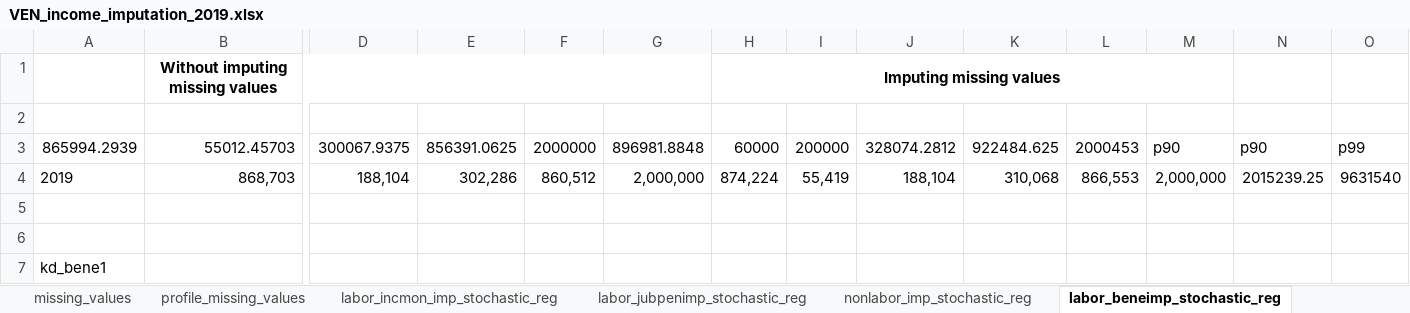
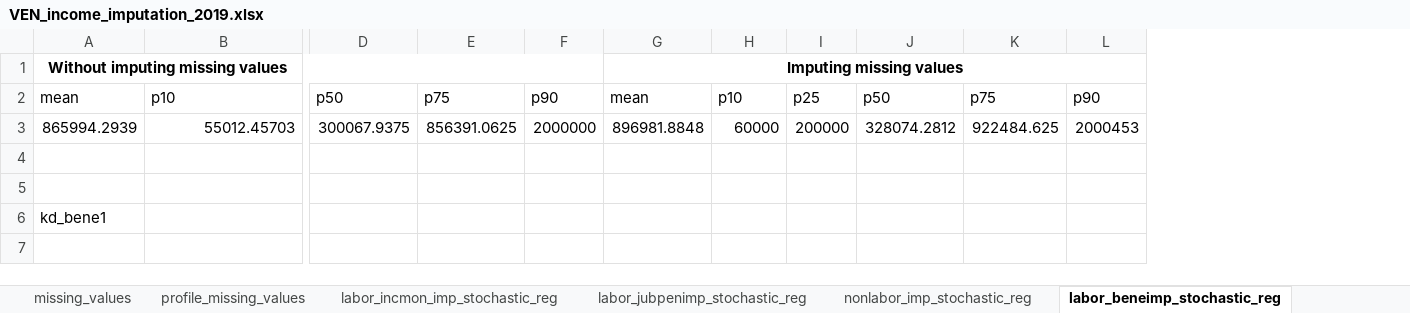
Before and after one commit to gdcaruso/VEN, an Excel workbook: data_management/management/4. income imputation/output/VEN_income_imputation_2019.xlsx, sheet labor_beneimp_stochastic_reg, drawn as a sheet; only a part is shown, gaps mark what is left out; values as stored, in another font and other column widths than the file's, no borders; removed rows and columns are numbered as before the commit, all else as after; rows hold the shown columns only; the diff names each change by its address in the sheet, - before the commit and + after, or states it on an @@ line.

```diff
--- a/data_management/management/4. income imputation/output/VEN_income_imputation_2019.xlsx (sheet labor_beneimp_stochastic_reg)
+++ b/data_management/management/4. income imputation/output/VEN_income_imputation_2019.xlsx (sheet labor_beneimp_stochastic_reg)
-column M, row 3: p90
-column N, row 3: p90
-column O, row 3: p99
-row 1:  | Without imputing missing values |  |  |  |  | Imputing missing values
-row 1: (empty)
+row 1: Without imputing missing values |  |  |  |  | Imputing missing values
+A1:F1 merged
+G1:L1 merged
+row 2: mean | p10 | p50 | p75 | p90 | mean | p10 | p25 | p50 | p75 | p90
-row 4: 2019 | 868,703 | 188,104 | 302,286 | 860,512 | 2,000,000 | 874,224 | 55,419 | 188,104 | 310,068 | 866,553 | 2,000,000 | 2015239.25 | 9631540
```
Also changed, not shown: sheet profile_missing_values, sheet nonlabor_imp_stochastic_reg, sheet labor_jubpenimp_stochastic_reg, sheet labor_incmon_imp_stochastic_reg, 8 other files.
